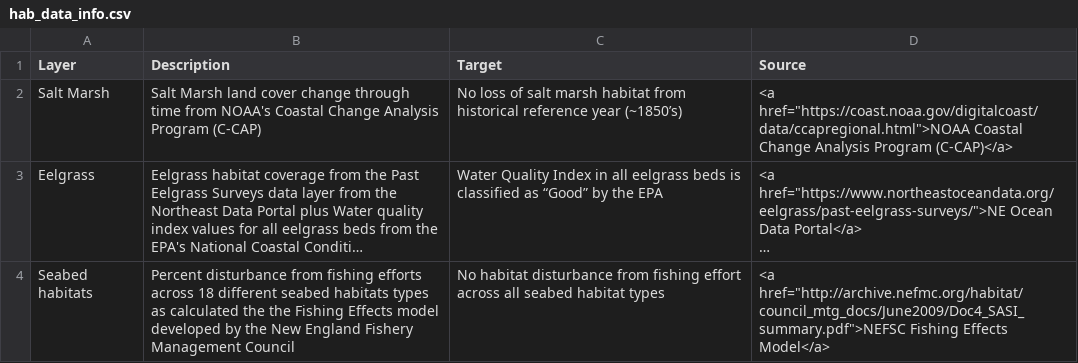
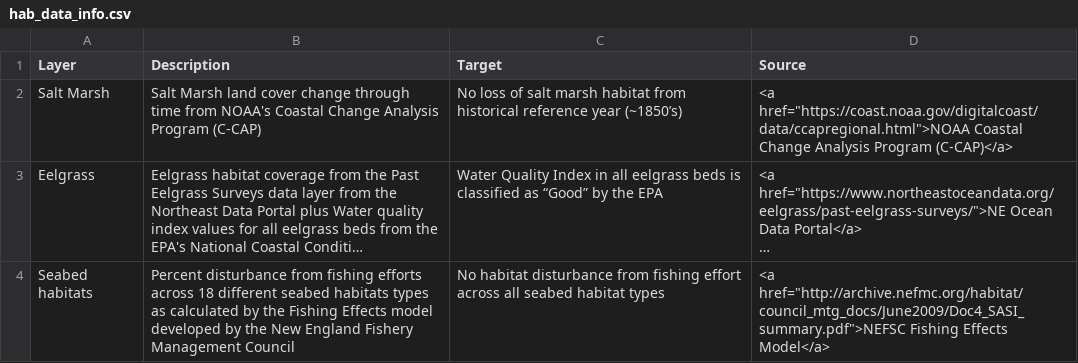
Before and after one commit to OHI-Northeast/ne-prep, a CSV file: prep/bio/data/hab_data_info.csv, drawn as a sheet; long unchanged cells end in …; the diff names each change by its address in the sheet, - before the commit and + after, or states it on an @@ line.

```diff
--- a/prep/bio/data/hab_data_info.csv
+++ b/prep/bio/data/hab_data_info.csv
-B4 (Description): …as calculated the the Fishing…
+B4 (Description): …as calculated by the Fishing…
```
Also changed, not shown: prep/bio/data/species_status_counts_by_rgn.csv, prep/bio/hab/data/salt_marsh_percent_change.csv, 11 other files.
